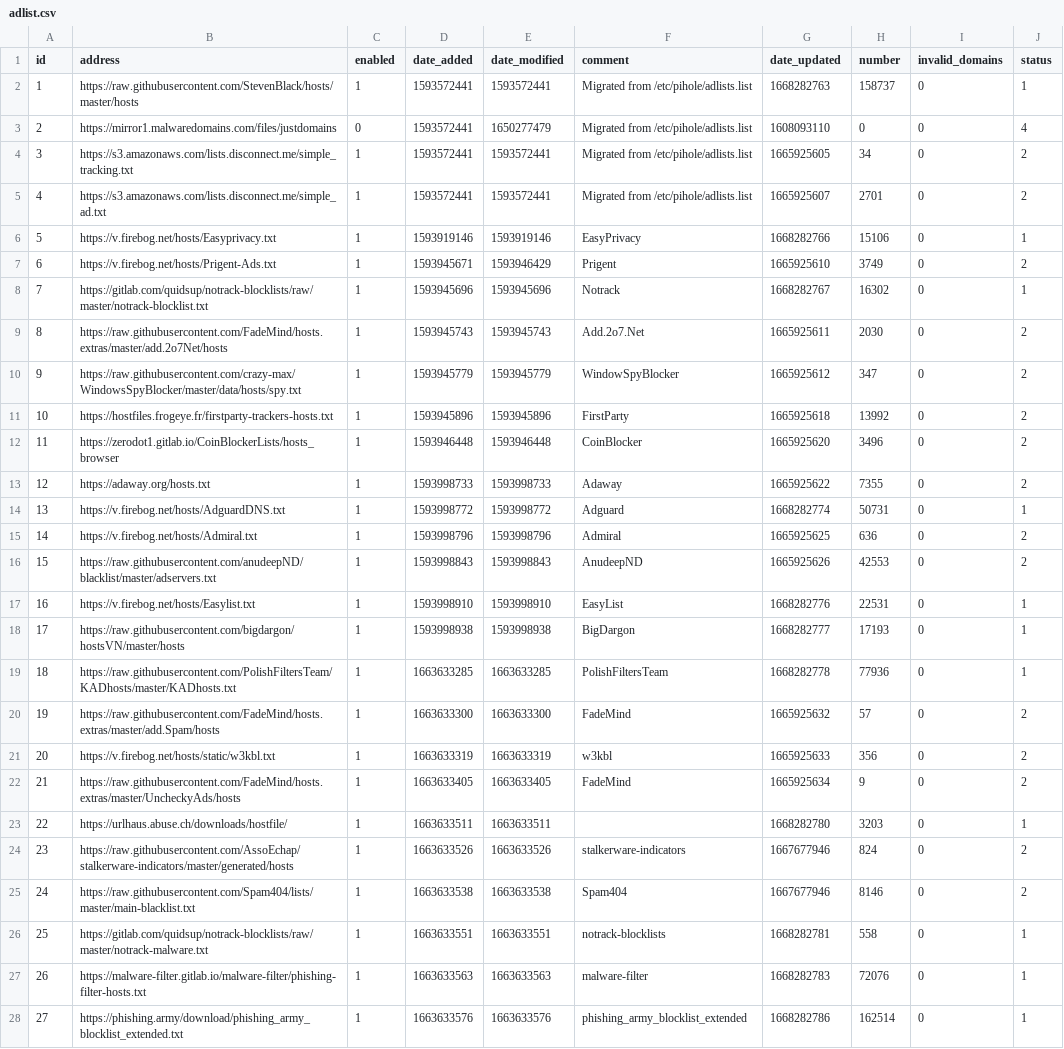
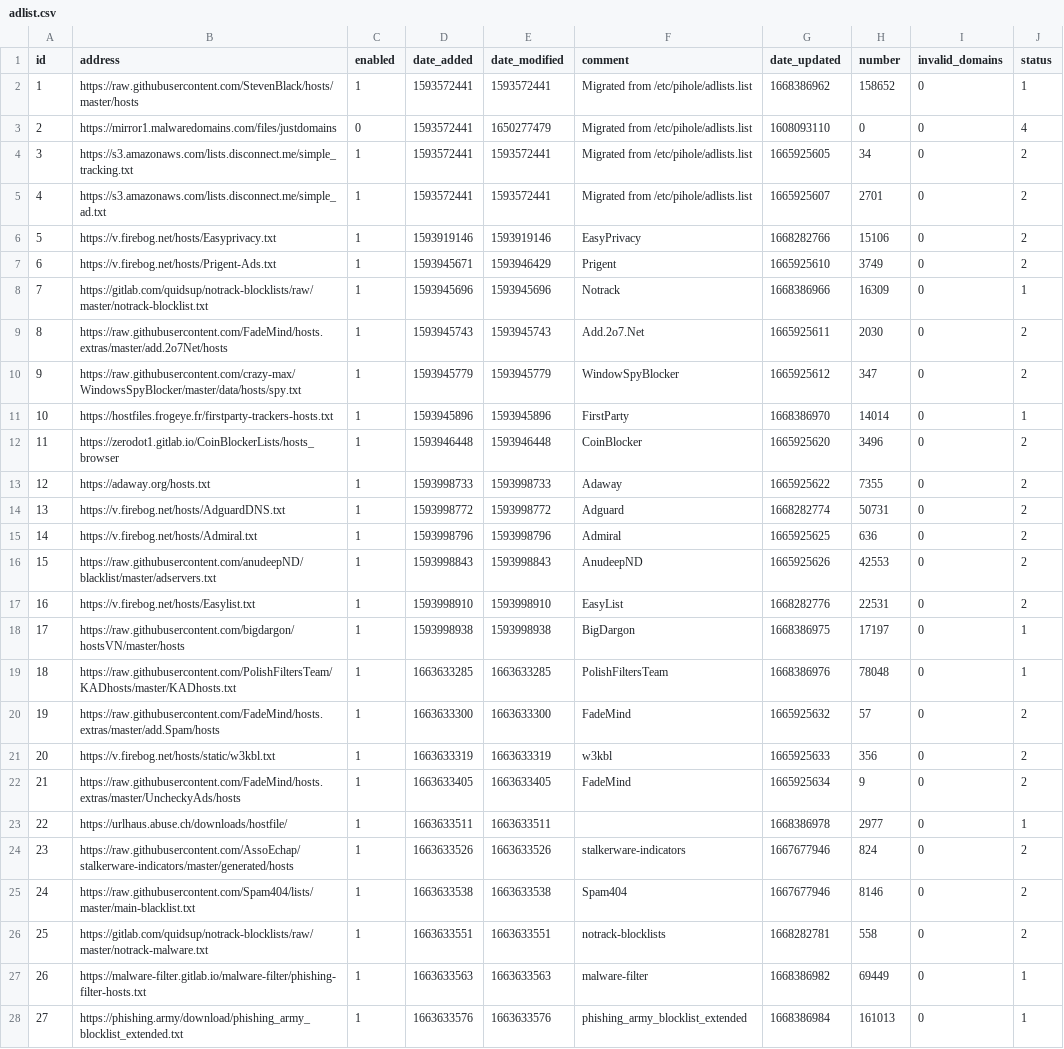
Before and after one commit to paperjam2032/my-pihole-lists, a CSV file: adlist.csv, drawn as a sheet.

```diff
--- a/adlist.csv
+++ b/adlist.csv
@@ -1,3 +1,3 @@
 id,address,enabled,date_added,date_modified,comment,date_updated,number,invalid_domains,status
-1,https://raw.githubusercontent.com/StevenBlack/hosts/master/hosts,1,1593572441,1593572441,"Migrated from /etc/pihole/adlists.list",1668282763,158737,0,1
+1,https://raw.githubusercontent.com/StevenBlack/hosts/master/hosts,1,1593572441,1593572441,"Migrated from /etc/pihole/adlists.list",1668386962,158652,0,1
 2,https://mirror1.malwaredomains.com/files/justdomains,0,1593572441,1650277479,"Migrated from /etc/pihole/adlists.list",1608093110,0,0,4
@@ -5,16 +5,16 @@ id,address,enabled,date_added,date_modified,comment,date_updated,number,invalid_
 4,https://s3.amazonaws.com/lists.disconnect.me/simple_ad.txt,1,1593572441,1593572441,"Migrated from /etc/pihole/adlists.list",1665925607,2701,0,2
-5,https://v.firebog.net/hosts/Easyprivacy.txt,1,1593919146,1593919146,EasyPrivacy,1668282766,15106,0,1
+5,https://v.firebog.net/hosts/Easyprivacy.txt,1,1593919146,1593919146,EasyPrivacy,1668282766,15106,0,2
 6,https://v.firebog.net/hosts/Prigent-Ads.txt,1,1593945671,1593946429,Prigent,1665925610,3749,0,2
-7,https://gitlab.com/quidsup/notrack-blocklists/raw/master/notrack-blocklist.txt,1,1593945696,1593945696,Notrack,1668282767,16302,0,1
+7,https://gitlab.com/quidsup/notrack-blocklists/raw/master/notrack-blocklist.txt,1,1593945696,1593945696,Notrack,1668386966,16309,0,1
 8,https://raw.githubusercontent.com/FadeMind/hosts.extras/master/add.2o7Net/hosts,1,1593945743,1593945743,Add.2o7.Net,1665925611,2030,0,2
 9,https://raw.githubusercontent.com/crazy-max/WindowsSpyBlocker/master/data/hosts/spy.txt,1,1593945779,1593945779,WindowSpyBlocker,1665925612,347,0,2
-10,https://hostfiles.frogeye.fr/firstparty-trackers-hosts.txt,1,1593945896,1593945896,FirstParty,1665925618,13992,0,2
+10,https://hostfiles.frogeye.fr/firstparty-trackers-hosts.txt,1,1593945896,1593945896,FirstParty,1668386970,14014,0,1
 11,https://zerodot1.gitlab.io/CoinBlockerLists/hosts_browser,1,1593946448,1593946448,CoinBlocker,1665925620,3496,0,2
 12,https://adaway.org/hosts.txt,1,1593998733,1593998733,Adaway,1665925622,7355,0,2
-13,https://v.firebog.net/hosts/AdguardDNS.txt,1,1593998772,1593998772,Adguard,1668282774,50731,0,1
+13,https://v.firebog.net/hosts/AdguardDNS.txt,1,1593998772,1593998772,Adguard,1668282774,50731,0,2
 14,https://v.firebog.net/hosts/Admiral.txt,1,1593998796,1593998796,Admiral,1665925625,636,0,2
 15,https://raw.githubusercontent.com/anudeepND/blacklist/master/adservers.txt,1,1593998843,1593998843,AnudeepND,1665925626,42553,0,2
-16,https://v.firebog.net/hosts/Easylist.txt,1,1593998910,1593998910,EasyList,1668282776,22531,0,1
-17,https://raw.githubusercontent.com/bigdargon/hostsVN/master/hosts,1,1593998938,1593998938,BigDargon,1668282777,17193,0,1
-18,https://raw.githubusercontent.com/PolishFiltersTeam/KADhosts/master/KADhosts.txt,1,1663633285,1663633285,PolishFiltersTeam,1668282778,77936,0,1
+16,https://v.firebog.net/hosts/Easylist.txt,1,1593998910,1593998910,EasyList,1668282776,22531,0,2
+17,https://raw.githubusercontent.com/bigdargon/hostsVN/master/hosts,1,1593998938,1593998938,BigDargon,1668386975,17197,0,1
+18,https://raw.githubusercontent.com/PolishFiltersTeam/KADhosts/master/KADhosts.txt,1,1663633285,1663633285,PolishFiltersTeam,1668386976,78048,0,1
 19,https://raw.githubusercontent.com/FadeMind/hosts.extras/master/add.Spam/hosts,1,1663633300,1663633300,FadeMind,1665925632,57,0,2
@@ -22,7 +22,7 @@ id,address,enabled,date_added,date_modified,comment,date_updated,number,invalid_
 21,https://raw.githubusercontent.com/FadeMind/hosts.extras/master/UncheckyAds/hosts,1,1663633405,1663633405,FadeMind,1665925634,9,0,2
-22,https://urlhaus.abuse.ch/downloads/hostfile/,1,1663633511,1663633511,,1668282780,3203,0,1
+22,https://urlhaus.abuse.ch/downloads/hostfile/,1,1663633511,1663633511,,1668386978,2977,0,1
 23,https://raw.githubusercontent.com/AssoEchap/stalkerware-indicators/master/generated/hosts,1,1663633526,1663633526,stalkerware-indicators,1667677946,824,0,2
 24,https://raw.githubusercontent.com/Spam404/lists/master/main-blacklist.txt,1,1663633538,1663633538,Spam404,1667677946,8146,0,2
-25,https://gitlab.com/quidsup/notrack-blocklists/raw/master/notrack-malware.txt,1,1663633551,1663633551,notrack-blocklists,1668282781,558,0,1
-26,https://malware-filter.gitlab.io/malware-filter/phishing-filter-hosts.txt,1,1663633563,1663633563,malware-filter,1668282783,72076,0,1
-27,https://phishing.army/download/phishing_army_blocklist_extended.txt,1,1663633576,1663633576,phishing_army_blocklist_extended,1668282786,162514,0,1
+25,https://gitlab.com/quidsup/notrack-blocklists/raw/master/notrack-malware.txt,1,1663633551,1663633551,notrack-blocklists,1668282781,558,0,2
+26,https://malware-filter.gitlab.io/malware-filter/phishing-filter-hosts.txt,1,1663633563,1663633563,malware-filter,1668386982,69449,0,1
+27,https://phishing.army/download/phishing_army_blocklist_extended.txt,1,1663633576,1663633576,phishing_army_blocklist_extended,1668386984,161013,0,1
```
Also changed, not shown: domainlist.csv.
